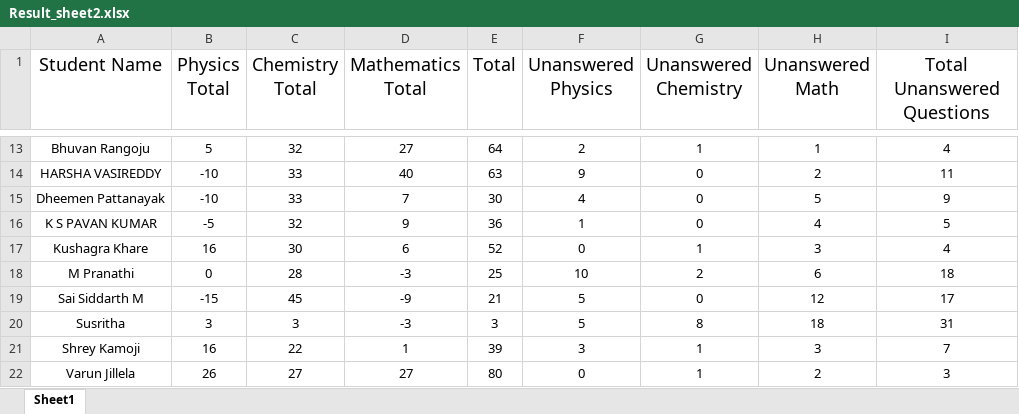
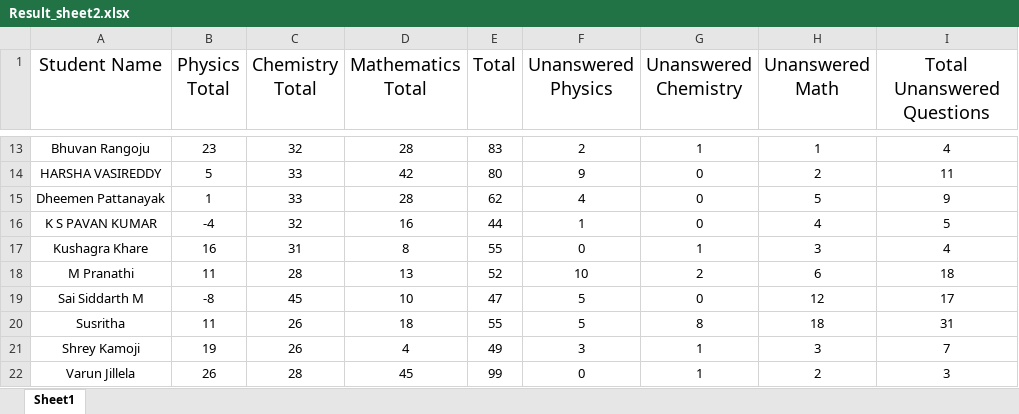
Before and after one commit to AbhiramanKuntimaddi/StudentAnalysis, an Excel workbook: Result_sheet2.xlsx, sheet Sheet1, drawn as a sheet; only a part is shown, gaps mark what is left out; values as stored, in another font and other column widths than the file's, no borders; the diff covers the shown part only; the diff names each change by its address in the sheet, - before the commit and + after, or states it on an @@ line.

```diff
--- a/Result_sheet2.xlsx (sheet Sheet1)
+++ b/Result_sheet2.xlsx (sheet Sheet1)
-B13 (Physics Total): 5
+B13 (Physics Total): 23
-D13 (Mathematics Total): 27
+D13 (Mathematics Total): 28
-E13 (Total): 64
+E13 (Total): 83
-B14 (Physics Total): -10
+B14 (Physics Total): 5
-D14 (Mathematics Total): 40
+D14 (Mathematics Total): 42
-E14 (Total): 63
+E14 (Total): 80
-B15 (Physics Total): -10
+B15 (Physics Total): 1
-D15 (Mathematics Total): 7
+D15 (Mathematics Total): 28
-E15 (Total): 30
+E15 (Total): 62
-B16 (Physics Total): -5
+B16 (Physics Total): -4
-D16 (Mathematics Total): 9
+D16 (Mathematics Total): 16
-E16 (Total): 36
+E16 (Total): 44
-C17 (Chemistry Total): 30
+C17 (Chemistry Total): 31
-D17 (Mathematics Total): 6
+D17 (Mathematics Total): 8
-E17 (Total): 52
+E17 (Total): 55
-B18 (Physics Total): 0
+B18 (Physics Total): 11
-D18 (Mathematics Total): -3
+D18 (Mathematics Total): 13
-E18 (Total): 25
+E18 (Total): 52
-B19 (Physics Total): -15
+B19 (Physics Total): -8
-D19 (Mathematics Total): -9
+D19 (Mathematics Total): 10
-E19 (Total): 21
+E19 (Total): 47
-B20 (Physics Total): 3
+B20 (Physics Total): 11
-C20 (Chemistry Total): 3
+C20 (Chemistry Total): 26
-D20 (Mathematics Total): -3
+D20 (Mathematics Total): 18
-E20 (Total): 3
+E20 (Total): 55
-B21 (Physics Total): 16
+B21 (Physics Total): 19
-C21 (Chemistry Total): 22
+C21 (Chemistry Total): 26
-D21 (Mathematics Total): 1
+D21 (Mathematics Total): 4
-E21 (Total): 39
+E21 (Total): 49
-C22 (Chemistry Total): 27
+C22 (Chemistry Total): 28
-D22 (Mathematics Total): 27
+D22 (Mathematics Total): 45
-E22 (Total): 80
+E22 (Total): 99
```
Also changed, not shown: 240 edited cells elsewhere in this sheet, Result_sheet1.xlsx.
